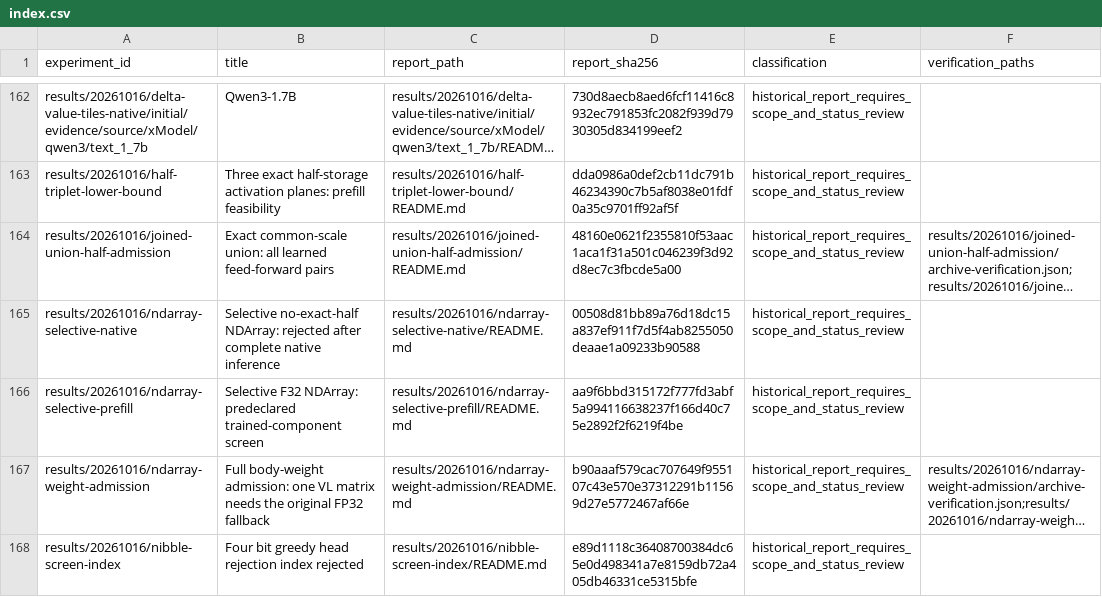
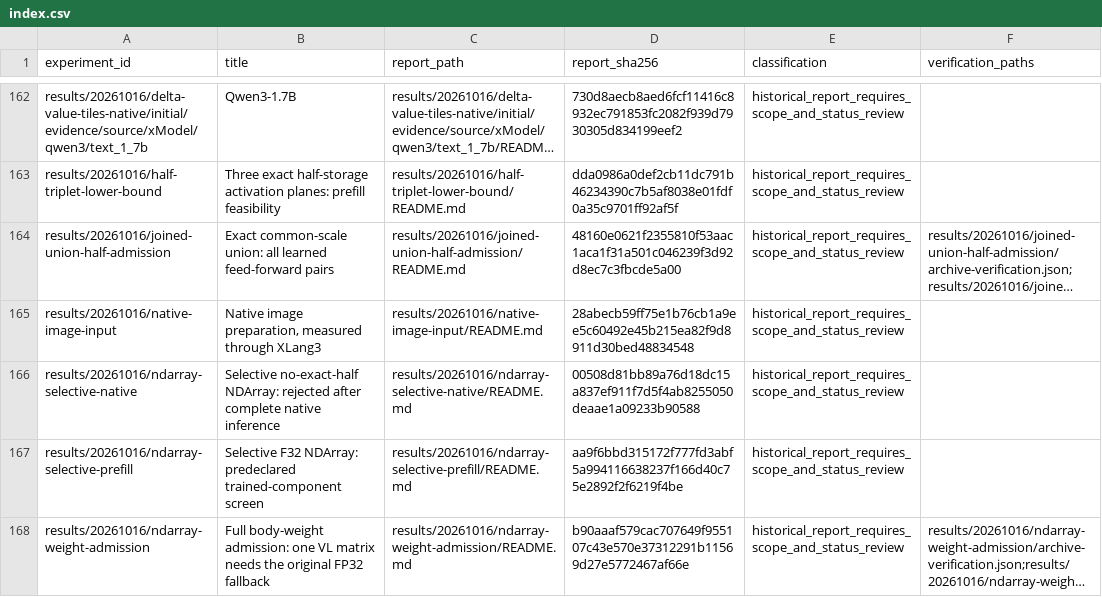
Before and after one commit to xlang-foundation/Garnet, a CSV file: docs/research/metal-method-evidence/index.csv, drawn as a sheet; only a part is shown, gaps mark what is left out; the shorter side is filled out with more unchanged rows; long unchanged cells end in …; the diff names each change by its address in the sheet, - before the commit and + after, or states it on an @@ line.

Commit message:
Replace Metal image helper with native JPEG PNG preprocessing

```diff
--- a/docs/research/metal-method-evidence/index.csv
+++ b/docs/research/metal-method-evidence/index.csv
+row 165: results/20261016/native-image-input | Native image preparation, measured through XLang3 | results/20261016/native-image-input/README.md | 28abecb59ff75e1b76cb1a9ee5c60492e45b215ea82f9d8911d30bed48834548 | historical_report_requires_scope_and_status_review
```
Also changed, not shown: 33 other files.
